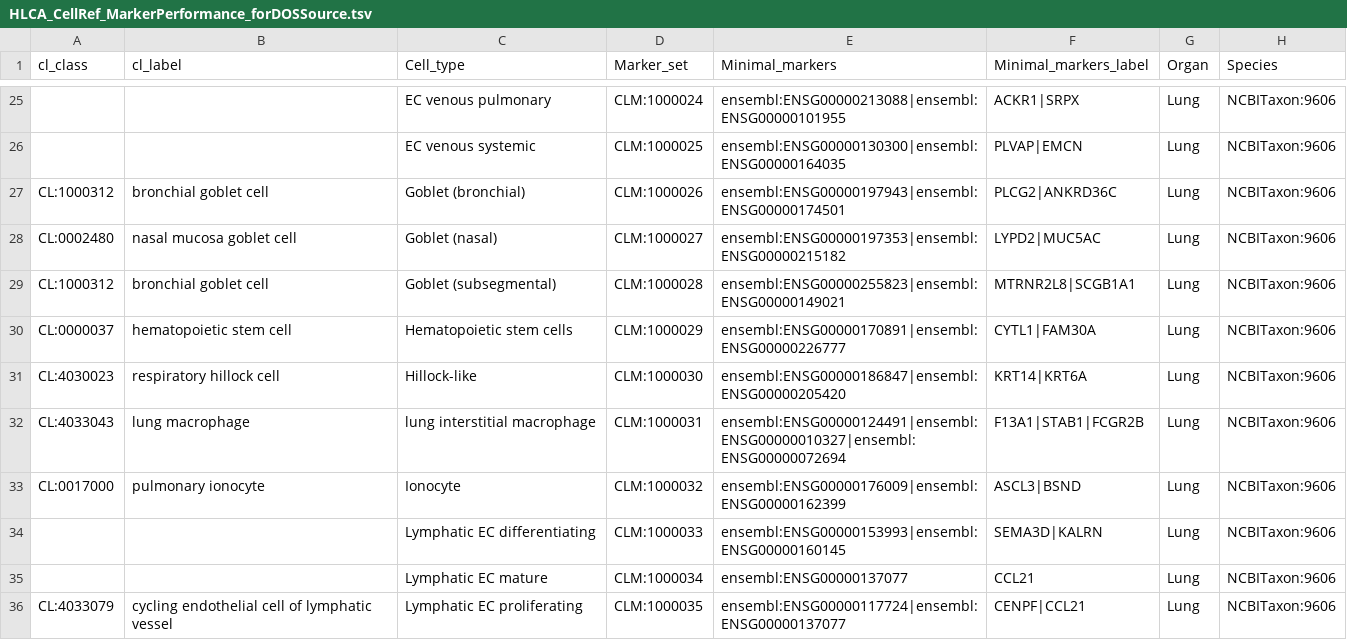
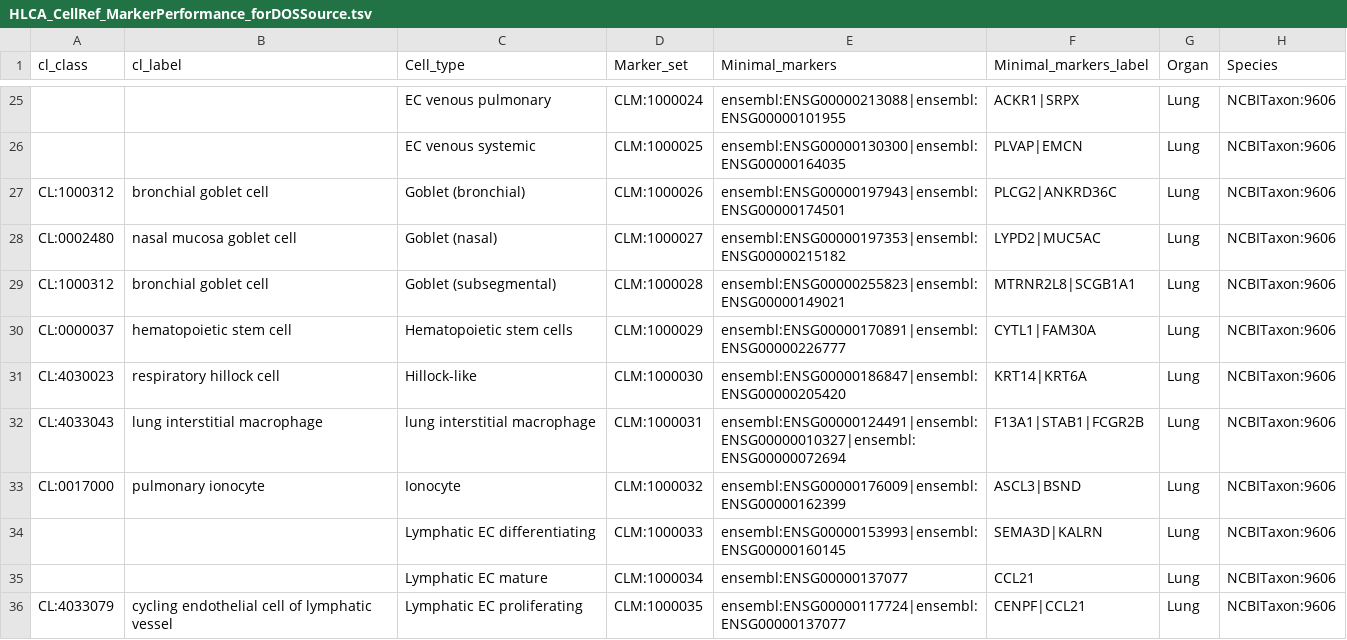
Before and after one commit to Cellular-Semantics/CellMark, a TSV file: src/markers/HLCA_CellRef_MarkerPerformance_forDOSSource.tsv, drawn as a sheet; only a part is shown, gaps mark what is left out; the diff names each change by its address in the sheet, - before the commit and + after, or states it on an @@ line.

```diff
--- a/src/markers/HLCA_CellRef_MarkerPerformance_forDOSSource.tsv
+++ b/src/markers/HLCA_CellRef_MarkerPerformance_forDOSSource.tsv
-B32 (cl_label): lung macrophage
+B32 (cl_label): lung interstitial macrophage
```
